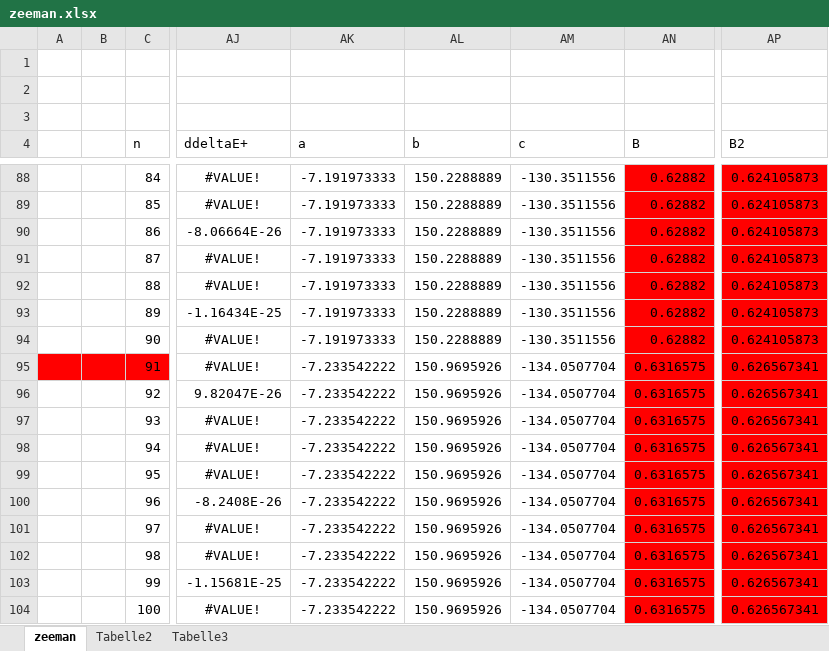
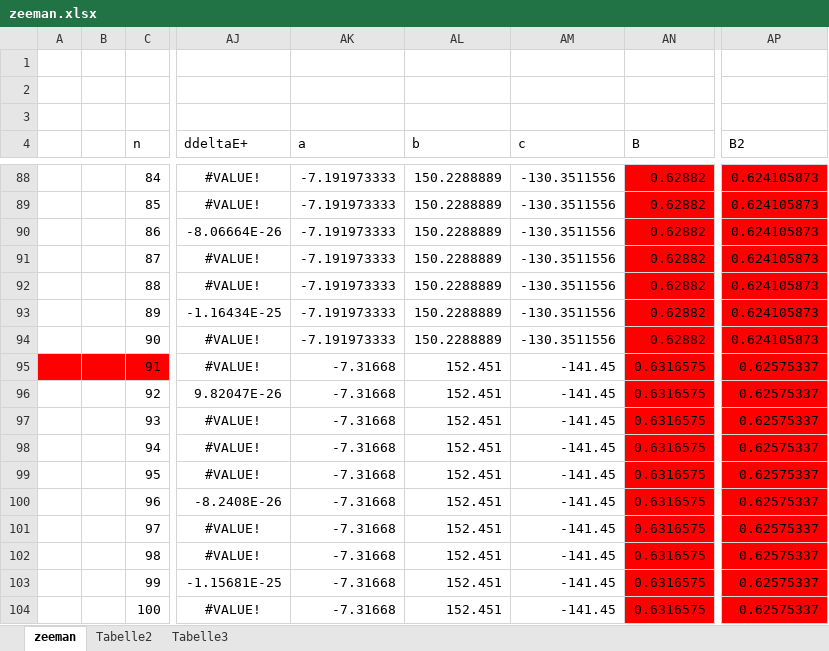
Before and after one commit to frhuebner/Praktikum4, an Excel workbook: 401/data/zeeman/zeeman.xlsx, sheet zeeman, drawn as a sheet; only a part is shown, gaps mark what is left out; values as stored, in another font and other column widths than the file's, no borders; charts and pictures not drawn; the diff names each change by its address in the sheet, - before the commit and + after, or states it on an @@ line.

```diff
--- a/401/data/zeeman/zeeman.xlsx (sheet zeeman)
+++ b/401/data/zeeman/zeeman.xlsx (sheet zeeman)
-AK95:AK104 (a): -7.233542222
+AK95:AK104 (a): -7.31668
-AL95:AL104 (b): 150.9695926
+AL95:AL104 (b): 152.451
-AM95:AM104 (c): -134.0507704
+AM95:AM104 (c): -141.45
-AP95:AP104 (B2): 0.626567341
+AP95:AP104 (B2): 0.62575337
```
Also changed, not shown: 1 other file.
